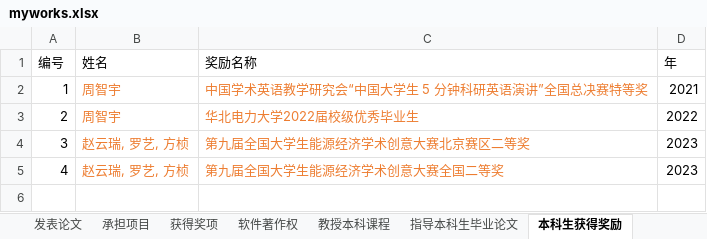
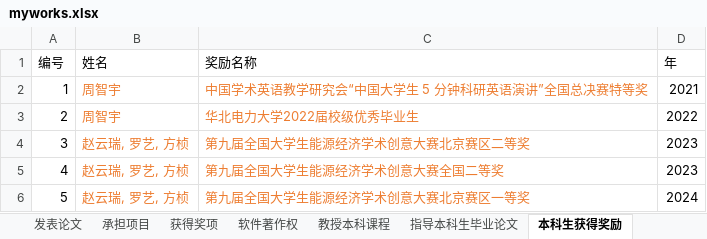
Before and after one commit to linyuantiaohe/CN-HET-Lab, an Excel workbook: myworks.xlsx, sheet 本科生获得奖励, drawn as a sheet; values as stored, in another font and other column widths than the file's, no borders; the diff names each change by its address in the sheet, - before the commit and + after, or states it on an @@ line.

```diff
--- a/myworks.xlsx (sheet 本科生获得奖励)
+++ b/myworks.xlsx (sheet 本科生获得奖励)
+row 6: 5 | 赵云瑞, 罗艺, 方桢 | 第九届全国大学生能源经济学术创意大赛北京赛区一等奖 | 2024
```
Also changed, not shown: sheet 教授本科课程, sheet 指导本科生毕业论文, sheet 软件著作权, sheet 发表论文, sheet 研究生获得奖励, 5 other files.
